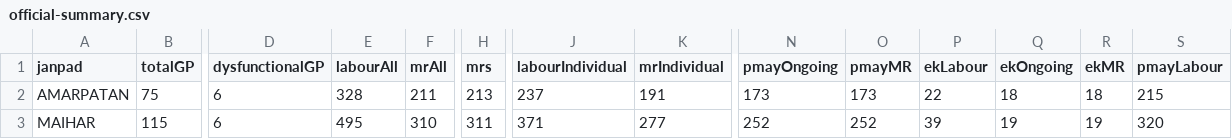
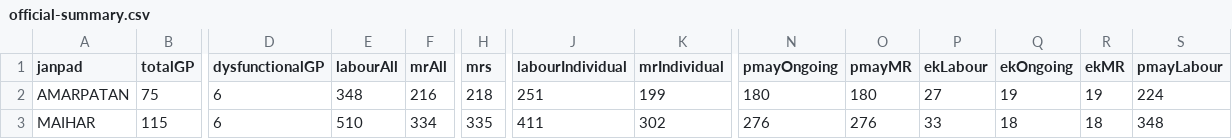
Before and after one commit to srdmsatna-create/Daily-labour-report-satna-maihar, a CSV file: data/official-summary.csv, drawn as a sheet; only a part is shown, gaps mark what is left out; the diff covers the shown part only; the diff names each change by its address in the sheet, - before the commit and + after, or states it on an @@ line.

```diff
--- a/data/official-summary.csv
+++ b/data/official-summary.csv
-E2 (labourAll): 328
+E2 (labourAll): 348
-F2 (mrAll): 211
+F2 (mrAll): 216
-H2 (mrs): 213
+H2 (mrs): 218
-J2 (labourIndividual): 237
+J2 (labourIndividual): 251
-K2 (mrIndividual): 191
+K2 (mrIndividual): 199
-N2 (pmayOngoing): 173
+N2 (pmayOngoing): 180
-O2 (pmayMR): 173
+O2 (pmayMR): 180
-P2 (ekLabour): 22
+P2 (ekLabour): 27
-Q2 (ekOngoing): 18
+Q2 (ekOngoing): 19
-R2 (ekMR): 18
+R2 (ekMR): 19
-S2 (pmayLabour): 215
+S2 (pmayLabour): 224
-E3 (labourAll): 495
+E3 (labourAll): 510
-F3 (mrAll): 310
+F3 (mrAll): 334
-H3 (mrs): 311
+H3 (mrs): 335
-J3 (labourIndividual): 371
+J3 (labourIndividual): 411
-K3 (mrIndividual): 277
+K3 (mrIndividual): 302
-N3 (pmayOngoing): 252
+N3 (pmayOngoing): 276
-O3 (pmayMR): 252
+O3 (pmayMR): 276
-P3 (ekLabour): 39
+P3 (ekLabour): 33
-Q3 (ekOngoing): 19
+Q3 (ekOngoing): 18
-R3 (ekMR): 19
+R3 (ekMR): 18
-S3 (pmayLabour): 320
+S3 (pmayLabour): 348
```
Also changed, not shown: 77 edited cells elsewhere in this file, 23 other files.
